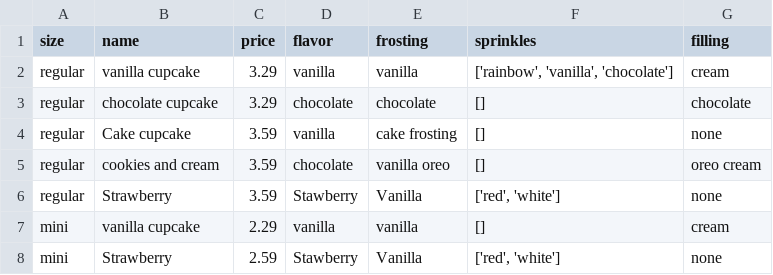
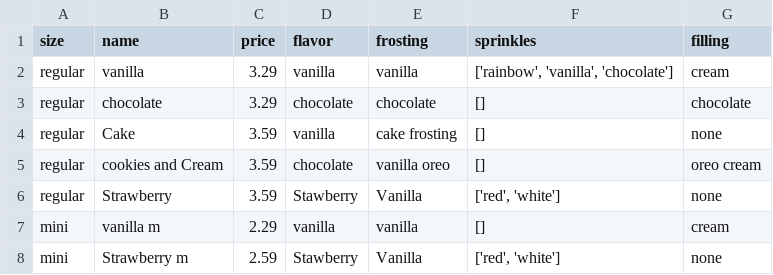
Before and after one commit to kiraclem/part-2, a CSV file: displayed_cupcakes.csv, drawn as a sheet.

```diff
--- a/displayed_cupcakes.csv
+++ b/displayed_cupcakes.csv
@@ -1,8 +1,8 @@
 size,name,price,flavor,frosting,sprinkles,filling
-regular,vanilla cupcake,3.29,vanilla,vanilla,"['rainbow', 'vanilla', 'chocolate']",cream
-regular,chocolate cupcake,3.29,chocolate,chocolate,[],chocolate
-regular,Cake cupcake,3.59,vanilla,cake frosting,[],none
-regular,cookies and cream,3.59,chocolate,vanilla oreo,[],oreo cream
+regular,vanilla,3.29,vanilla,vanilla,"['rainbow', 'vanilla', 'chocolate']",cream
+regular,chocolate,3.29,chocolate,chocolate,[],chocolate
+regular,Cake,3.59,vanilla,cake frosting,[],none
+regular,cookies and Cream,3.59,chocolate,vanilla oreo,[],oreo cream
 regular,Strawberry,3.59,Stawberry,Vanilla,"['red', 'white']",none
-mini,vanilla cupcake,2.29,vanilla,vanilla,[],cream
-mini,Strawberry,2.59,Stawberry,Vanilla,"['red', 'white']",none
+mini,vanilla m,2.29,vanilla,vanilla,[],cream
+mini,Strawberry m,2.59,Stawberry,Vanilla,"['red', 'white']",none
```
Also changed, not shown: 5 other files.
